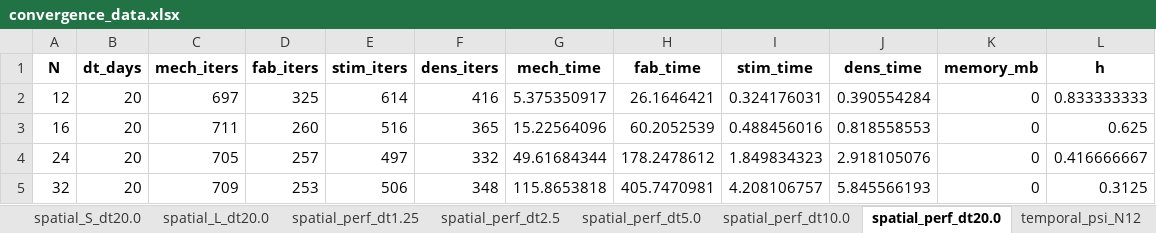
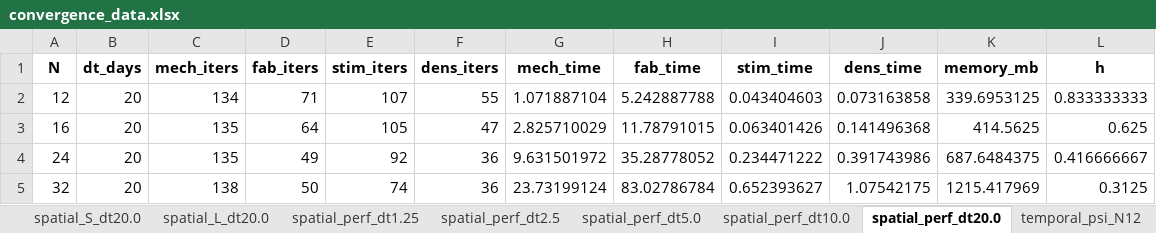
Before and after one commit to petr-henys/Smoothly-Coupled-Remodeling-with-Nonlocal-Stimulus-and-Fabric-Guided-Anisotropy, an Excel workbook: analysis/convergence_analysis/convergence_data.xlsx, sheet spatial_perf_dt20.0, drawn as a sheet; values as stored, in another font and other column widths than the file's, no borders; the diff names each change by its address in the sheet, - before the commit and + after, or states it on an @@ line.

```diff
--- a/analysis/convergence_analysis/convergence_data.xlsx (sheet spatial_perf_dt20.0)
+++ b/analysis/convergence_analysis/convergence_data.xlsx (sheet spatial_perf_dt20.0)
-C2 (mech_iters): 697
+C2 (mech_iters): 134
-D2 (fab_iters): 325
+D2 (fab_iters): 71
-E2 (stim_iters): 614
+E2 (stim_iters): 107
-F2 (dens_iters): 416
+F2 (dens_iters): 55
-G2 (mech_time): 5.375350917
+G2 (mech_time): 1.071887104
-H2 (fab_time): 26.1646421
+H2 (fab_time): 5.242887788
-I2 (stim_time): 0.324176031
+I2 (stim_time): 0.043404603
-J2 (dens_time): 0.390554284
+J2 (dens_time): 0.073163858
-K2 (memory_mb): 0
+K2 (memory_mb): 339.6953125
-C3 (mech_iters): 711
+C3 (mech_iters): 135
-D3 (fab_iters): 260
+D3 (fab_iters): 64
-E3 (stim_iters): 516
+E3 (stim_iters): 105
-F3 (dens_iters): 365
+F3 (dens_iters): 47
-G3 (mech_time): 15.22564096
+G3 (mech_time): 2.825710029
-H3 (fab_time): 60.2052539
+H3 (fab_time): 11.78791015
-I3 (stim_time): 0.488456016
+I3 (stim_time): 0.063401426
-J3 (dens_time): 0.818558553
+J3 (dens_time): 0.141496368
-K3 (memory_mb): 0
+K3 (memory_mb): 414.5625
-C4 (mech_iters): 705
+C4 (mech_iters): 135
-D4 (fab_iters): 257
+D4 (fab_iters): 49
-E4 (stim_iters): 497
+E4 (stim_iters): 92
-F4 (dens_iters): 332
+F4 (dens_iters): 36
-G4 (mech_time): 49.61684344
+G4 (mech_time): 9.631501972
-H4 (fab_time): 178.2478612
+H4 (fab_time): 35.28778052
-I4 (stim_time): 1.849834323
+I4 (stim_time): 0.234471222
-J4 (dens_time): 2.918105076
+J4 (dens_time): 0.391743986
-K4 (memory_mb): 0
+K4 (memory_mb): 687.6484375
-C5 (mech_iters): 709
+C5 (mech_iters): 138
-D5 (fab_iters): 253
+D5 (fab_iters): 50
-E5 (stim_iters): 506
+E5 (stim_iters): 74
-F5 (dens_iters): 348
+F5 (dens_iters): 36
-G5 (mech_time): 115.8653818
+G5 (mech_time): 23.73199124
-H5 (fab_time): 405.7470981
+H5 (fab_time): 83.02786784
-I5 (stim_time): 4.208106757
+I5 (stim_time): 0.652393627
-J5 (dens_time): 5.845566193
+J5 (dens_time): 1.07542175
-K5 (memory_mb): 0
+K5 (memory_mb): 1215.417969
```
Also changed, not shown: sheet temporal_perf_N12, sheet temporal_perf_N32, sheet temporal_perf_N24, sheet temporal_perf_N16, sheet spatial_perf_dt5.0, sheet spatial_perf_dt10.0, 38 more sheets, 6 other files.
